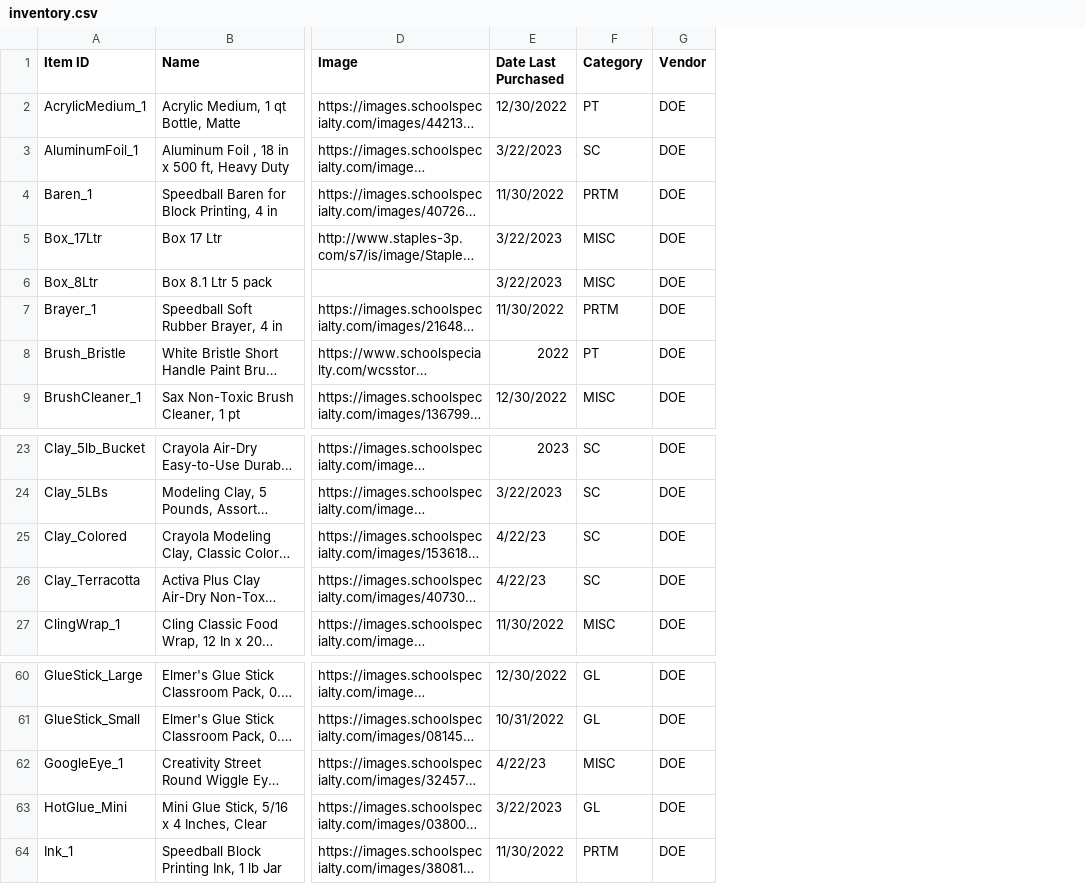
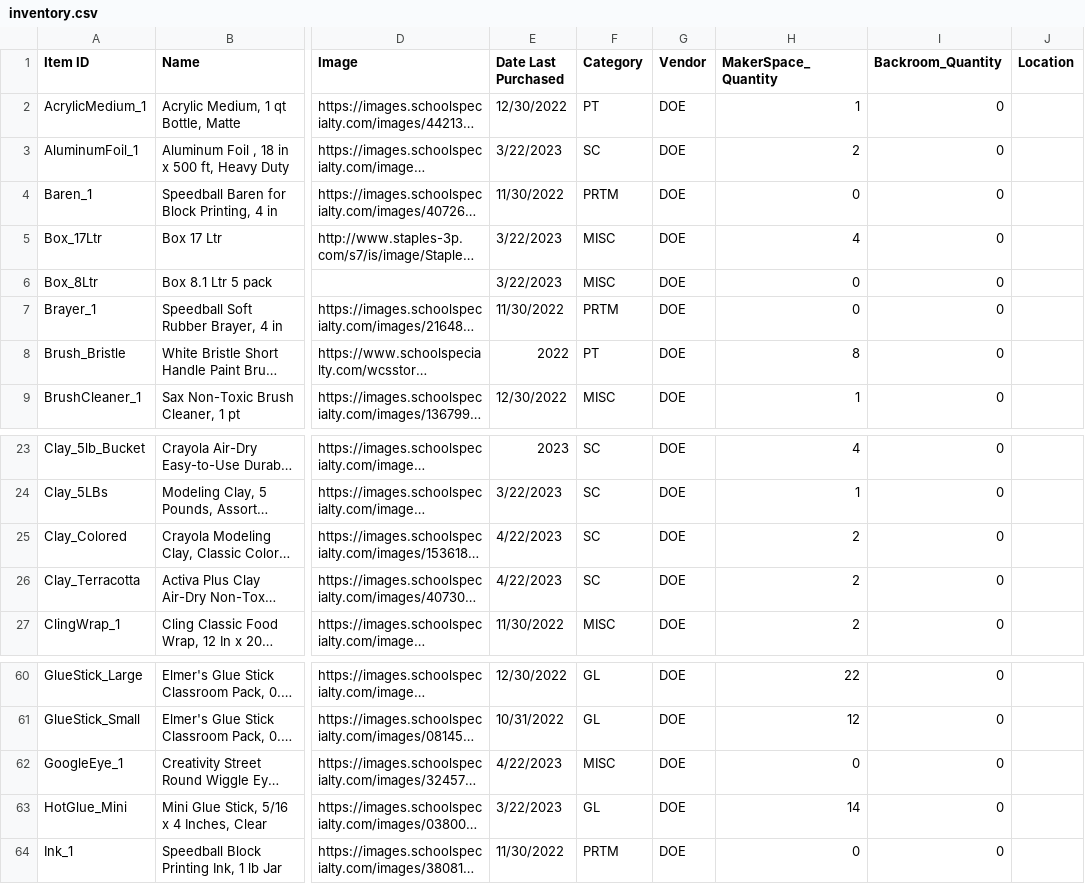
Before and after one commit to sitechtimes/inventory-app, a CSV file: scripts/csv/inventory.csv, drawn as a sheet; only a part is shown, gaps mark what is left out; long unchanged cells end in …; the diff names each change by its address in the sheet, - before the commit and + after, or states it on an @@ line.

```diff
--- a/scripts/csv/inventory.csv
+++ b/scripts/csv/inventory.csv
+column H (MakerSpace_Quantity), rows 2-9: 1 | 2 | 0 | 4 | 0 | 0 | 8 | 1; rows 23-27: 4 | 1 | 2 | 2 | 2; rows 60-64: 22 | 12 | 0 | 14 | 0
+column I (Backroom_Quantity), rows 2-9: all 0; rows 23-27: all 0; rows 60-64: all 0
+column J (Location), empty
-E25:E26 (Date Last Purchased): 4/22/23
+E25:E26 (Date Last Purchased): 4/22/2023
-E62 (Date Last Purchased): 4/22/23
+E62 (Date Last Purchased): 4/22/2023
```
Also changed, not shown: 3 other files.
